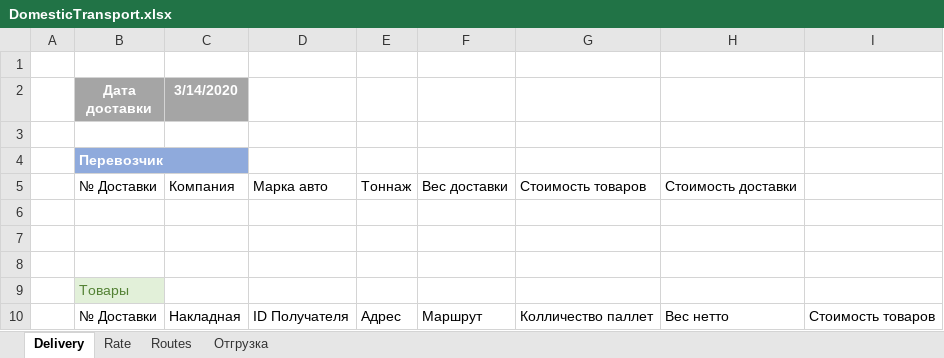
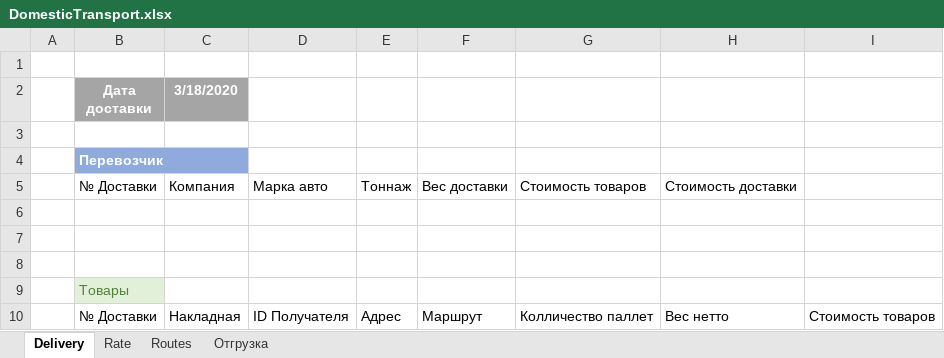
Before and after one commit to micro-solution/DomesticTransport, an Excel workbook: DomesticTransport/DomesticTransport.xlsx, sheet Delivery, drawn as a sheet; values as stored, in another font and other column widths than the file's, no borders; table styles not drawn; the diff names each change by its address in the sheet, - before the commit and + after, or states it on an @@ line.

```diff
--- a/DomesticTransport/DomesticTransport.xlsx (sheet Delivery)
+++ b/DomesticTransport/DomesticTransport.xlsx (sheet Delivery)
-C2: 3/14/2020
+C2: 3/18/2020
```
Also changed, not shown: 8 other files.
